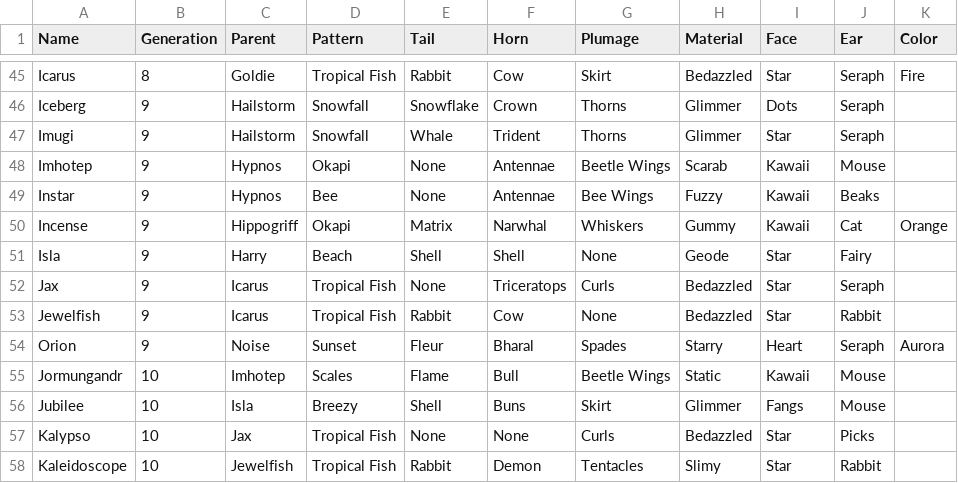
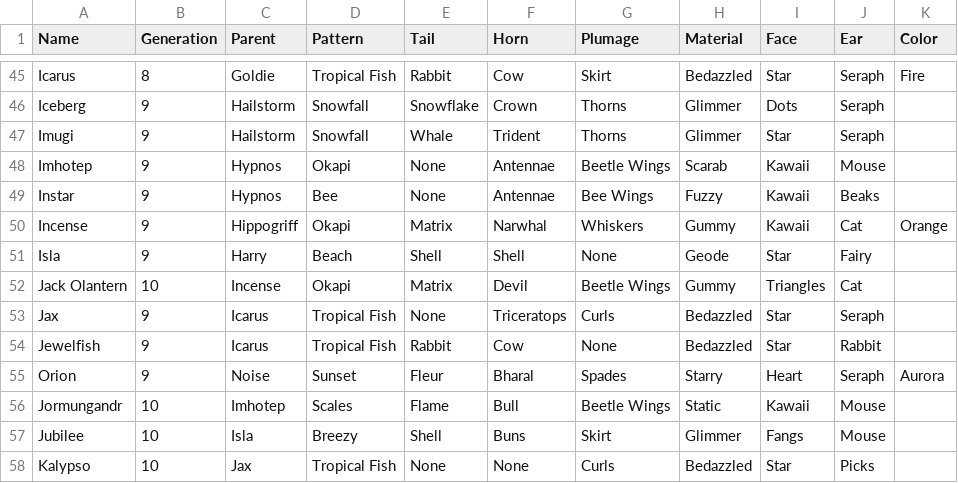
Before and after one commit to g1ddy/PeridotArchetypeFinder, a CSV file: assets/Peridots.csv, drawn as a sheet; only a part is shown, gaps mark what is left out; the shorter side is filled out with more unchanged rows; the diff names each change by its address in the sheet, - before the commit and + after, or states it on an @@ line.

```diff
--- a/assets/Peridots.csv
+++ b/assets/Peridots.csv
+row 52: Jack Olantern | 10 | Incense | Okapi | Matrix | Devil | Beetle Wings | Gummy | Triangles | Cat
```
Also changed, not shown: 3 other files.
